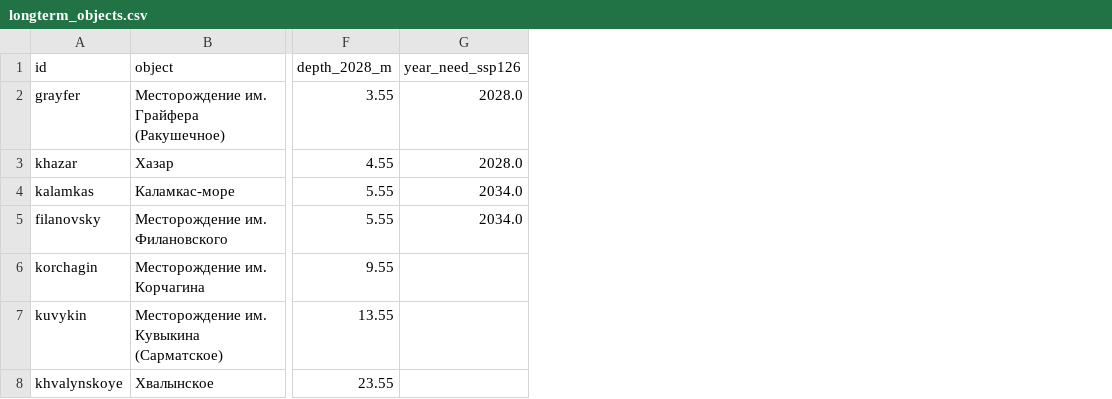
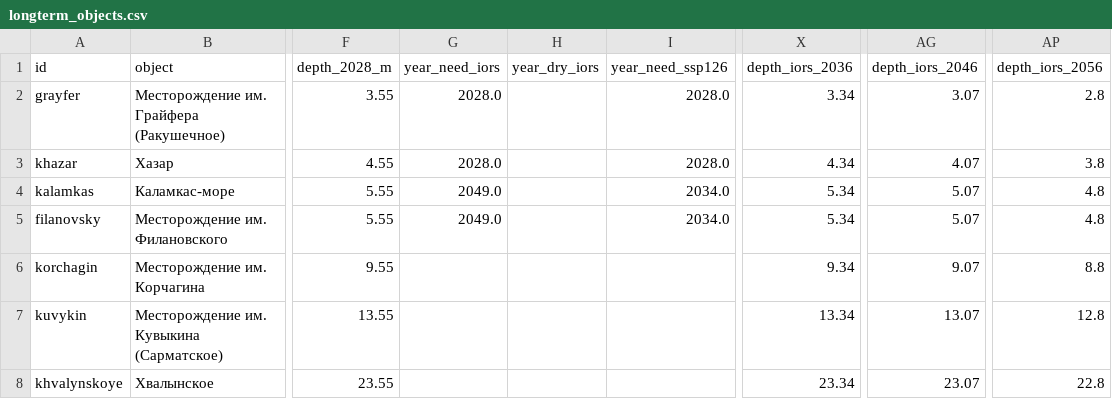
Before and after one commit to kreuzovartem2206-arch/caspian-early-warning, a CSV file: outputs/longterm_objects.csv, drawn as a sheet; only a part is shown, gaps mark what is left out; the diff names each change by its address in the sheet, - before the commit and + after, or states it on an @@ line.

```diff
--- a/outputs/longterm_objects.csv
+++ b/outputs/longterm_objects.csv
+column G (year_need_iors), rows 2-5: 2028.0 | 2028.0 | 2049.0 | 2049.0
+column H (year_dry_iors), empty
+column X (depth_iors_2036), rows 2-8: 3.34 | 4.34 | 5.34 | 5.34 | 9.34 | 13.34 | 23.34
+column AG (depth_iors_2046), rows 2-8: 3.07 | 4.07 | 5.07 | 5.07 | 9.07 | 13.07 | 23.07
+column AP (depth_iors_2056), rows 2-8: 2.8 | 3.8 | 4.8 | 4.8 | 8.8 | 12.8 | 22.8
```
Also changed, not shown: outputs/longterm_levels.csv, 5 other files.
